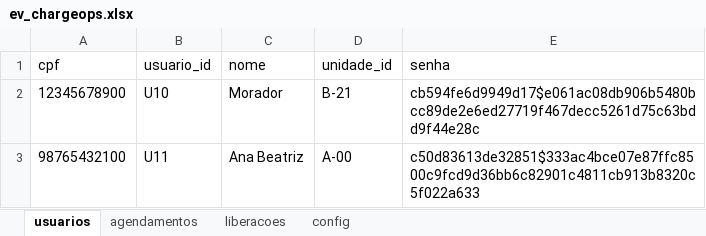
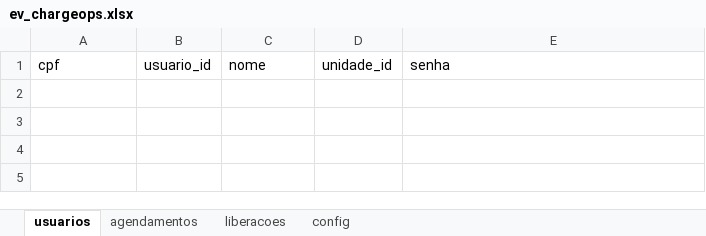
Before and after one commit to lipecitrus/ENTERPRISE-CHALLENGE-GOODWE-FIAP, an Excel workbook: ev_chargeops.xlsx, sheet usuarios, drawn as a sheet; values as stored, in another font and other column widths than the file's, no borders; the diff names each change by its address in the sheet, - before the commit and + after, or states it on an @@ line.

```diff
--- a/ev_chargeops.xlsx (sheet usuarios)
+++ b/ev_chargeops.xlsx (sheet usuarios)
-row 2: 12345678900 | U10 | Morador | B-21 | cb594fe6d9949d17$e061ac08db906b5480bcc89de2e6ed27719f467decc5261d75c63bdd9f44e28c
-row 3: 98765432100 | U11 | Ana Beatriz | A-00 | c50d83613de32851$333ac4bce07e87ffc8500c9fcd9d36bb6c82901c4811cb913b8320c5f022a633
```
Also changed, not shown: sheet agendamentos, sheet liberacoes.
